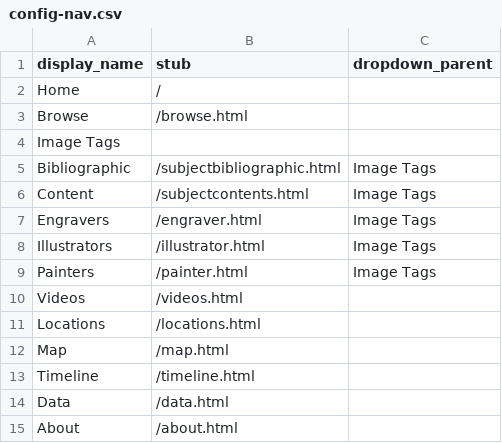
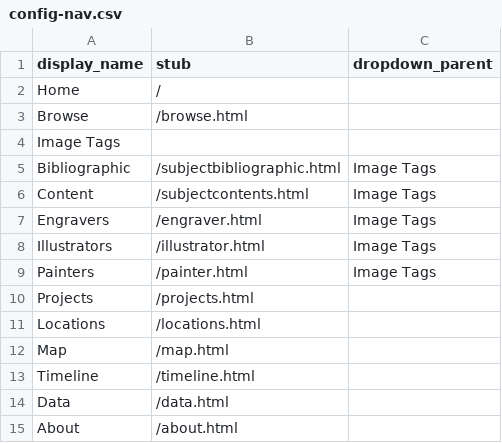
Before and after one commit to WesternLibRSC/MiltonatWestern, a CSV file: _data/config-nav.csv, drawn as a sheet; removed rows and columns are numbered as before the commit, all else as after; the diff names each change by its address in the sheet, - before the commit and + after, or states it on an @@ line.

Commit message:
Update config-nav.csv

```diff
--- a/_data/config-nav.csv
+++ b/_data/config-nav.csv
-row 10: Videos | /videos.html
+row 10: Projects | /projects.html
```
